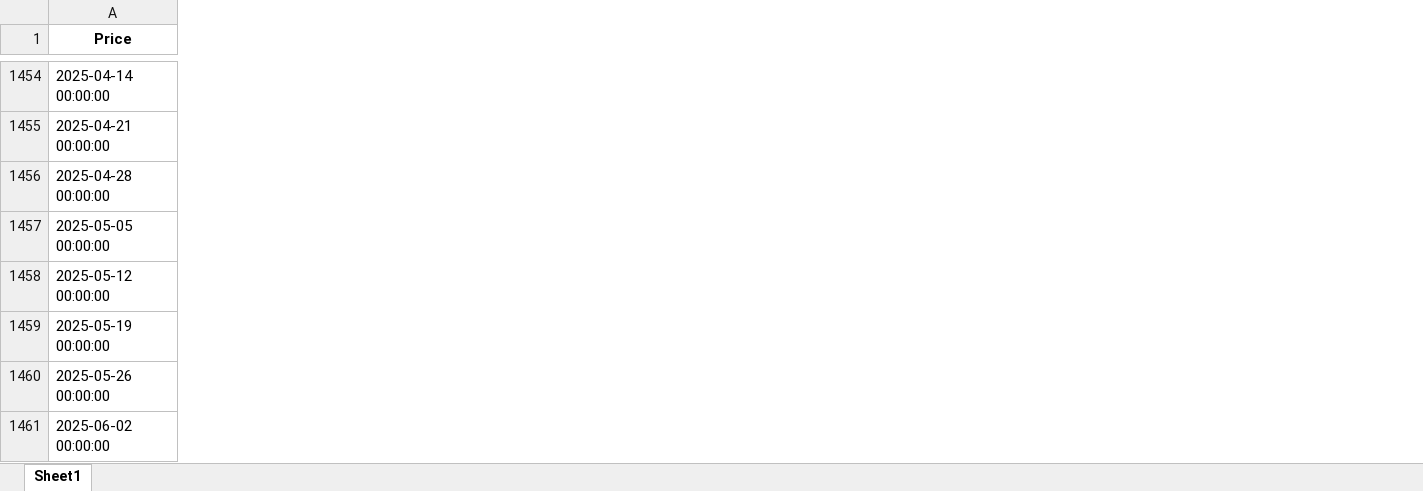
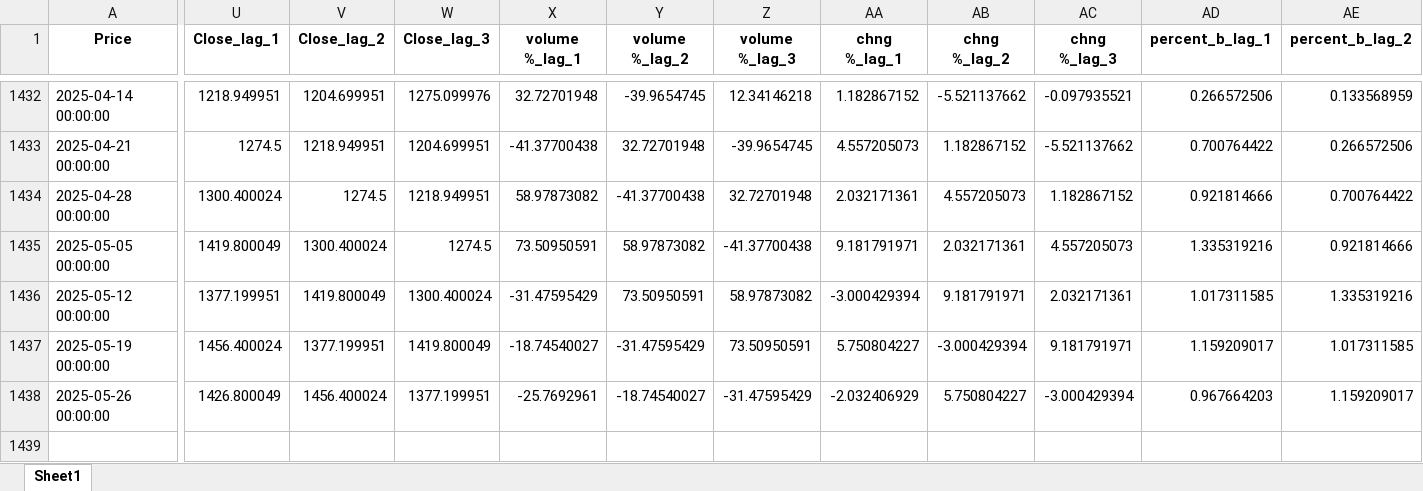
Before and after one commit to freqfareq/AI-Stock-Predictor, an Excel workbook: reliance_1wk_BollingerBands.xlsx, sheet Sheet1, drawn as a sheet; only a part is shown, gaps mark what is left out; values as stored, in another font and other column widths than the file's, no borders; removed rows and columns are numbered as before the commit, all else as after; rows hold the shown columns only; the diff covers the shown part only; the diff names each change by its address in the sheet, - before the commit and + after, or states it on an @@ line.

```diff
--- a/reliance_1wk_BollingerBands.xlsx (sheet Sheet1)
+++ b/reliance_1wk_BollingerBands.xlsx (sheet Sheet1)
+column U (Close_lag_1), rows 1432-1438: 1218.949951 | 1274.5 | 1300.400024 | 1419.800049 | 1377.199951 | 1456.400024 | 1426.800049
+column V (Close_lag_2), rows 1432-1438: 1204.699951 | 1218.949951 | 1274.5 | 1300.400024 | 1419.800049 | 1377.199951 | 1456.400024
+column W (Close_lag_3), rows 1432-1438: 1275.099976 | 1204.699951 | 1218.949951 | 1274.5 | 1300.400024 | 1419.800049 | 1377.199951
+column X (volume %_lag_1), rows 1432-1438: 32.72701948 | -41.37700438 | 58.97873082 | 73.50950591 | -31.47595429 | -18.74540027 | -25.7692961
+column Y (volume %_lag_2), rows 1432-1438: -39.9654745 | 32.72701948 | -41.37700438 | 58.97873082 | 73.50950591 | -31.47595429 | -18.74540027
+column Z (volume %_lag_3), rows 1432-1438: 12.34146218 | -39.9654745 | 32.72701948 | -41.37700438 | 58.97873082 | 73.50950591 | -31.47595429
+column AA (chng %_lag_1), rows 1432-1438: 1.182867152 | 4.557205073 | 2.032171361 | 9.181791971 | -3.000429394 | 5.750804227 | -2.032406929
+column AB (chng %_lag_2), rows 1432-1438: -5.521137662 | 1.182867152 | 4.557205073 | 2.032171361 | 9.181791971 | -3.000429394 | 5.750804227
+column AC (chng %_lag_3), rows 1432-1438: -0.097935521 | -5.521137662 | 1.182867152 | 4.557205073 | 2.032171361 | 9.181791971 | -3.000429394
+column AD (percent_b_lag_1), rows 1432-1438: 0.266572506 | 0.700764422 | 0.921814666 | 1.335319216 | 1.017311585 | 1.159209017 | 0.967664203
+column AE (percent_b_lag_2), rows 1432-1438: 0.133568959 | 0.266572506 | 0.700764422 | 0.921814666 | 1.335319216 | 1.017311585 | 1.159209017
-row 1461: 2025-06-02 00:00:00
```
Also changed, not shown: 22 removed rows and 7 added columns elsewhere in this sheet, 7 other files.
